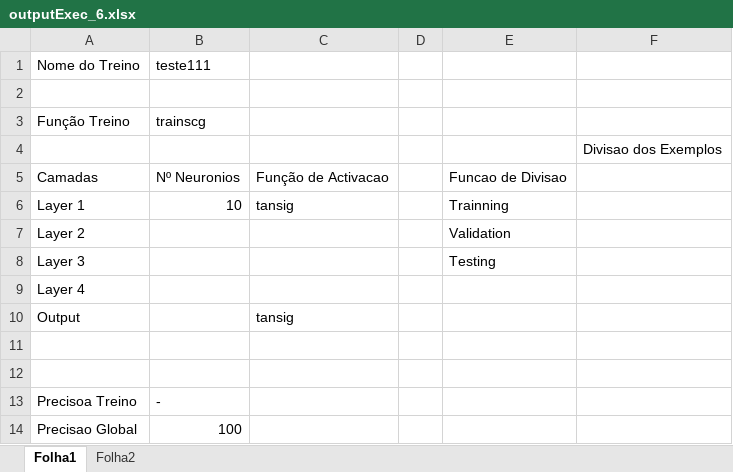
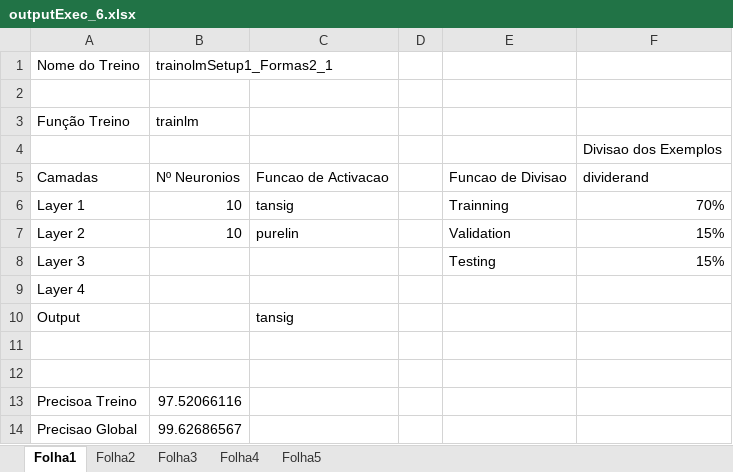
Before and after one commit to Adriel-Nicolau/CR_MatlabNN, an Excel workbook: output/outputExec_6.xlsx, sheet Folha1, drawn as a sheet; values as stored, in another font and other column widths than the file's, no borders; the diff names each change by its address in the sheet, - before the commit and + after, or states it on an @@ line.

```diff
--- a/output/outputExec_6.xlsx (sheet Folha1)
+++ b/output/outputExec_6.xlsx (sheet Folha1)
+sheet tab: Folha3
+sheet tab: Folha4
+sheet tab: Folha5
-B1: teste111
+B1: trainolmSetup1_Formas2_1
-B3: trainscg
+B3: trainlm
-C5: Função de Activacao
+C5: Funcao de Activacao
-F5: (empty)
+F5: dividerand
-F6: (empty)
+F6: 70%
-B7: (empty)
+B7: 10
-C7: (empty)
+C7: purelin
-F7:F8: (empty)
+F7:F8: 15%
-B13: -
+B13: 97.52066116
-B14: 100
+B14: 99.62686567
```
Also changed, not shown: sheet Folha2, output/outputExec_4.xlsx, output/outputExec_5.xlsx, 49 other files.
